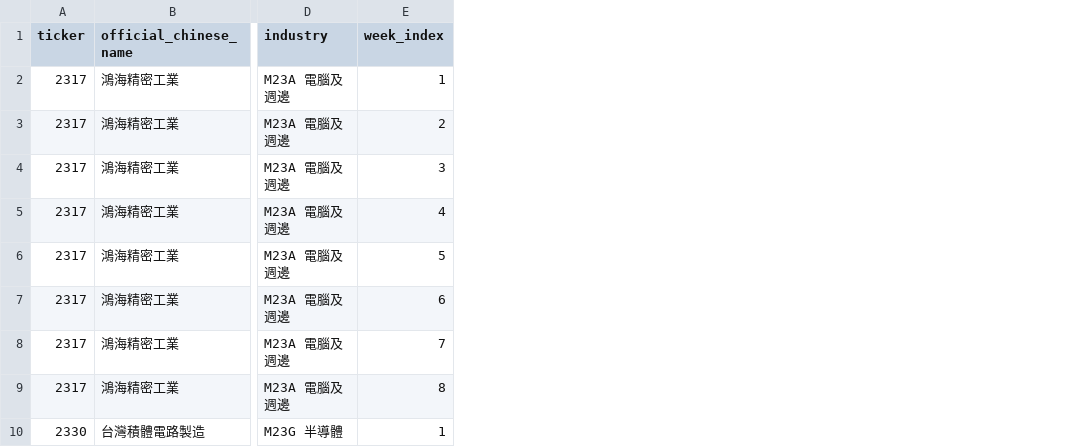
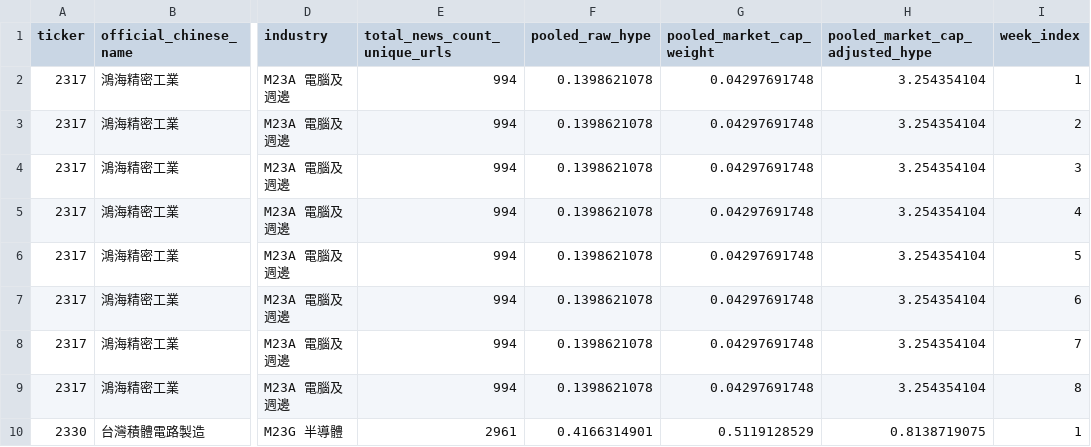
Before and after one commit to anthroplankton/quant-finance-project, a CSV file: report/results/pilot_8w_manual_v5/key_stock_case_study_summary.csv, drawn as a sheet; only a part is shown, gaps mark what is left out; the diff names each change by its address in the sheet, - before the commit and + after, or states it on an @@ line.

Commit message:
feat(report): finalize pooled hype artifacts and notebook draft

```diff
--- a/report/results/pilot_8w_manual_v5/key_stock_case_study_summary.csv
+++ b/report/results/pilot_8w_manual_v5/key_stock_case_study_summary.csv
+column E (total_news_count_unique_urls), rows 2-10: 994 | 994 | 994 | 994 | 994 | 994 | 994 | 994 | 2961
+column F (pooled_raw_hype), rows 2-10: 0.1398621078 | 0.1398621078 | 0.1398621078 | 0.1398621078 | 0.1398621078 | 0.1398621078 | 0.1398621078 | 0.1398621078 | 0.4166314901
+column G (pooled_market_cap_weight), rows 2-10: 0.04297691748 | 0.04297691748 | 0.04297691748 | 0.04297691748 | 0.04297691748 | 0.04297691748 | 0.04297691748 | 0.04297691748 | 0.5119128529
+column H (pooled_market_cap_adjusted_hype), rows 2-10: 3.254354104 | 3.254354104 | 3.254354104 | 3.254354104 | 3.254354104 | 3.254354104 | 3.254354104 | 3.254354104 | 0.8138719075
```
Also changed, not shown: report/figures/pilot_8w_manual_v5/figure_index.csv, report/results/pilot_8w_manual_v5/top_stock_news_counts.csv, 57 other files.
